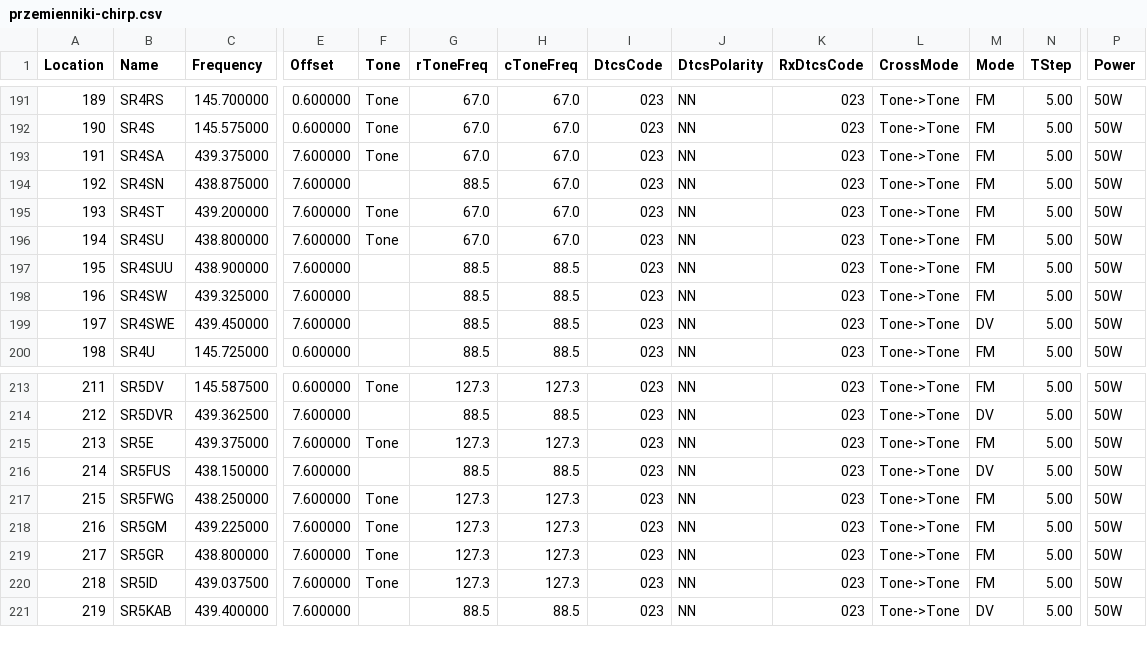
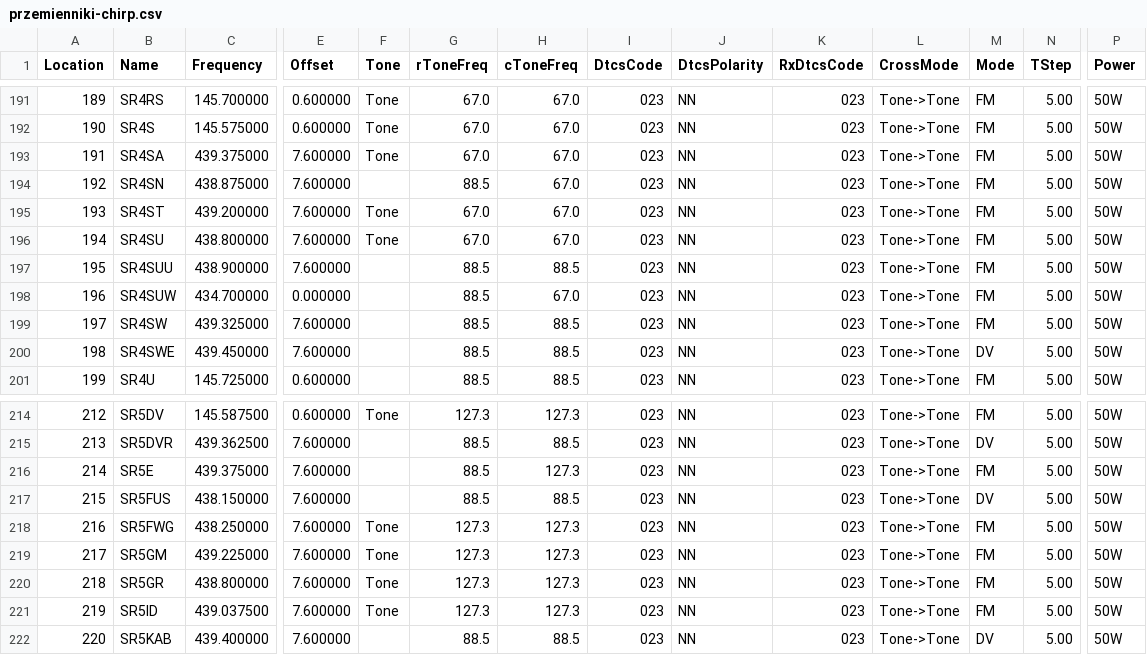
Before and after one commit to przemienniki/baza-przemiennikow, a CSV file: przemienniki-chirp.csv, drawn as a sheet; only a part is shown, gaps mark what is left out; addresses are those after the commit; rows hold the shown columns only; the diff names each change by its address in the sheet, - before the commit and + after, or states it on an @@ line.

```diff
--- a/przemienniki-chirp.csv
+++ b/przemienniki-chirp.csv
+row 198: 196 | SR4SUW | 434.700000 | 0.000000 |  | 88.5 | 67.0 | 023 | NN | 023 | Tone->Tone | FM | 5.00 | 50W
@@ column A (Location) renumbered from row 199 down @@
-F216 (Tone): Tone
+F216 (Tone): (empty)
-G216 (rToneFreq): 127.3
+G216 (rToneFreq): 88.5
```
Also changed, not shown: przemienniki.csv, 1 other file.
